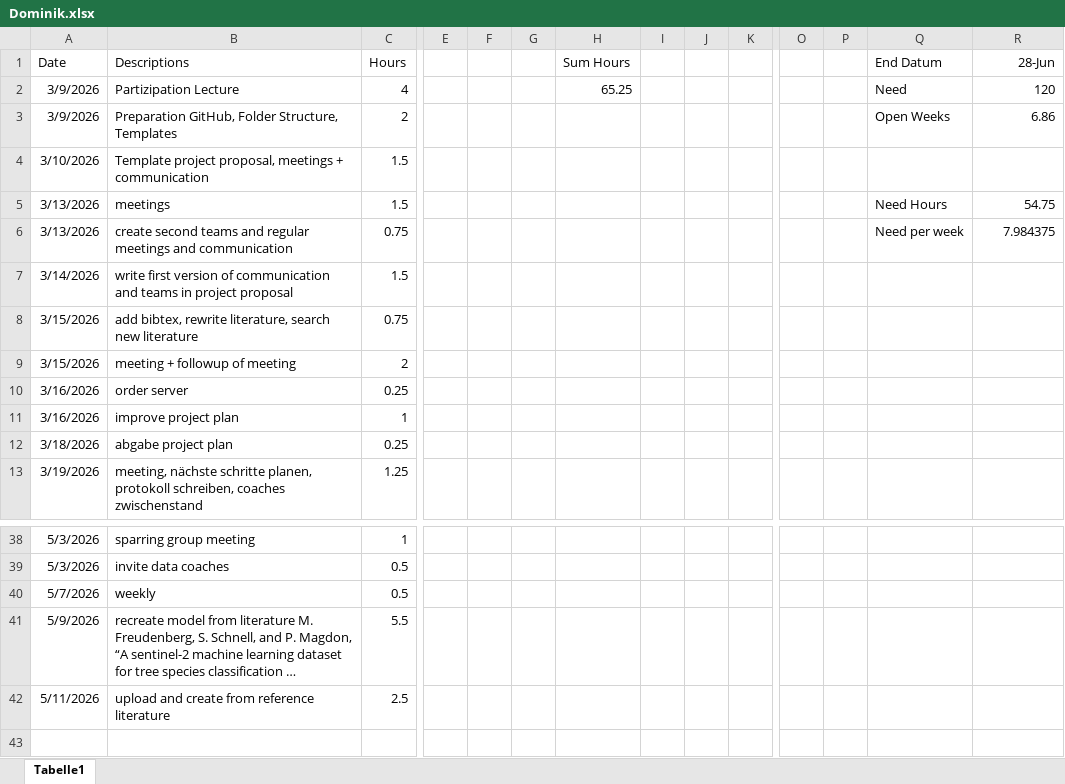
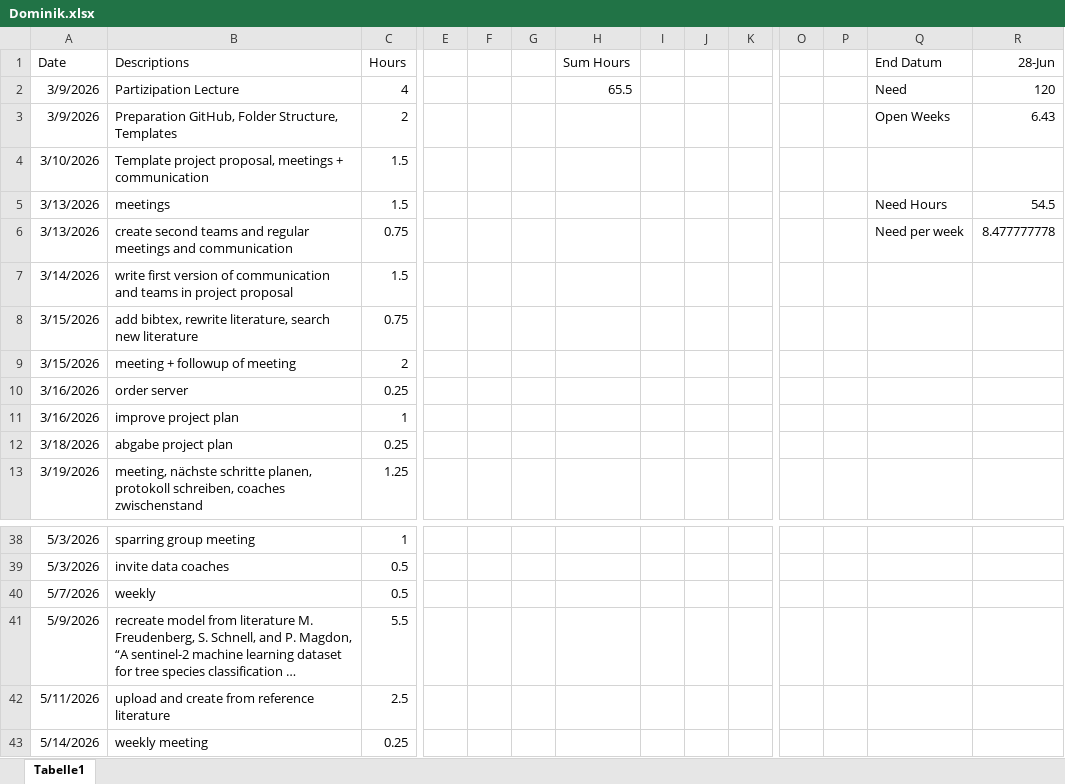
Before and after one commit to nikmaster/wu_dslab_infrared-city, an Excel workbook: timesheets/Dominik.xlsx, sheet Tabelle1, drawn as a sheet; only a part is shown, gaps mark what is left out; long unchanged cells end in …; values as stored, in another font and other column widths than the file's, no borders; rows hold the shown columns only; the diff names each change by its address in the sheet, - before the commit and + after, or states it on an @@ line.

Commit message:
Update Dominik.xlsx

```diff
--- a/timesheets/Dominik.xlsx (sheet Tabelle1)
+++ b/timesheets/Dominik.xlsx (sheet Tabelle1)
-H2 (Sum Hours): 65.25
+H2 (Sum Hours): 65.5
-R3 (28-Jun): 6.86
+R3 (28-Jun): 6.43
-R5 (28-Jun): 54.75
+R5 (28-Jun): 54.5
-R6 (28-Jun): 7.984375
+R6 (28-Jun): 8.477777778
+row 43: 5/14/2026 | weekly meeting | 0.25
```
